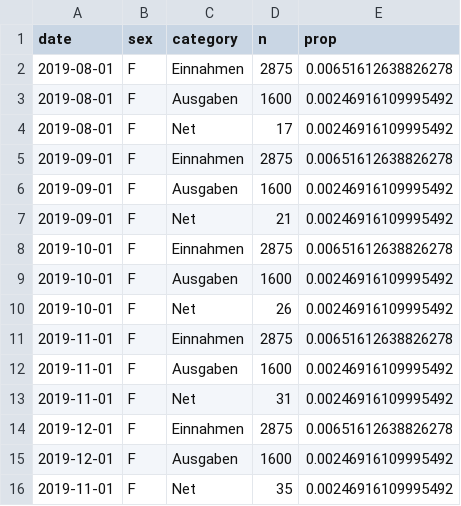
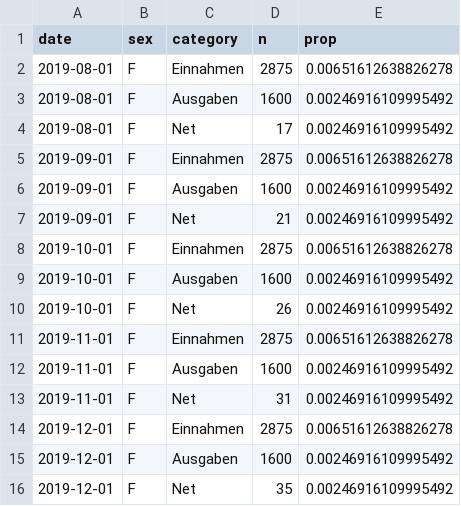
Before and after one commit to MarcelNhst/datasets, a CSV file: data3.csv, drawn as a sheet.

Commit message:
Update data3.csv

```diff
--- a/data3.csv
+++ b/data3.csv
@@ -15,2 +15,2 @@ date,sex,category,n,prop
 2019-12-01,F,Ausgaben,1600,0.00246916109995492
-2019-11-01,F,Net,35, 0.00246916109995492
+2019-12-01,F,Net,35, 0.00246916109995492
```
